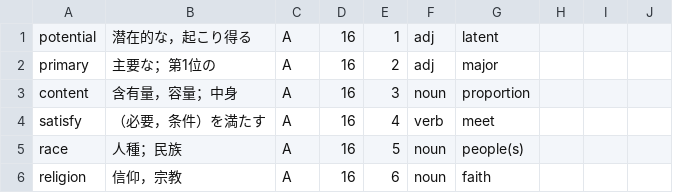
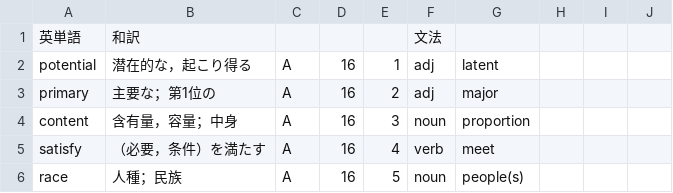
Before and after one commit to taroj1205/taroj1205.github.io, a CSV file: typing/Files/dictionary.csv, drawn as a sheet; only a part is shown; the shorter side is filled out with more unchanged rows; the diff names each change by its address in the sheet, - before the commit and + after, or states it on an @@ line.

Commit message:
Update dictionary.csv

```diff
--- a/typing/Files/dictionary.csv
+++ b/typing/Files/dictionary.csv
+row 1: 英単語 | 和訳 |  |  |  | 文法
```
